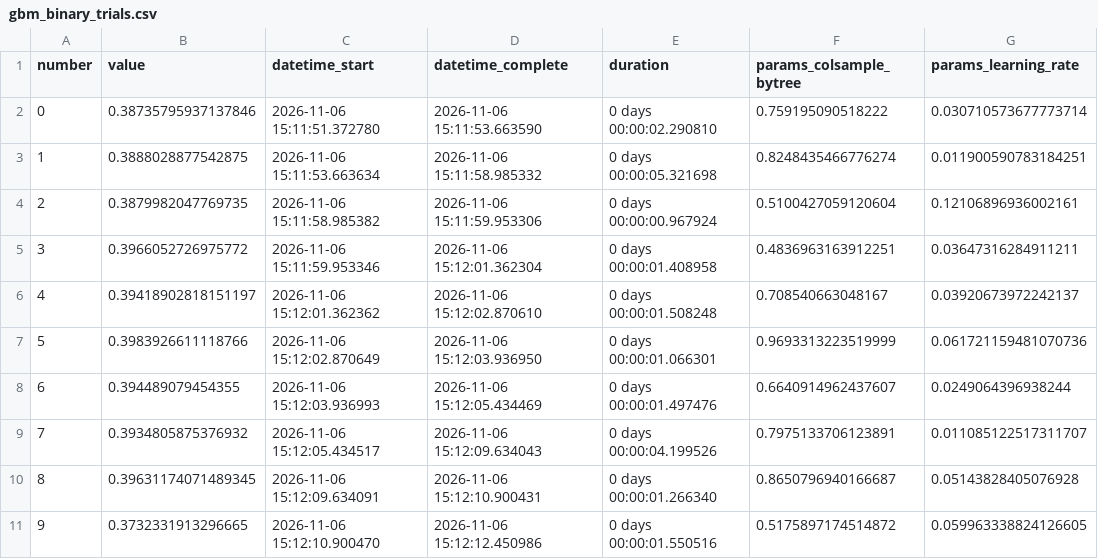
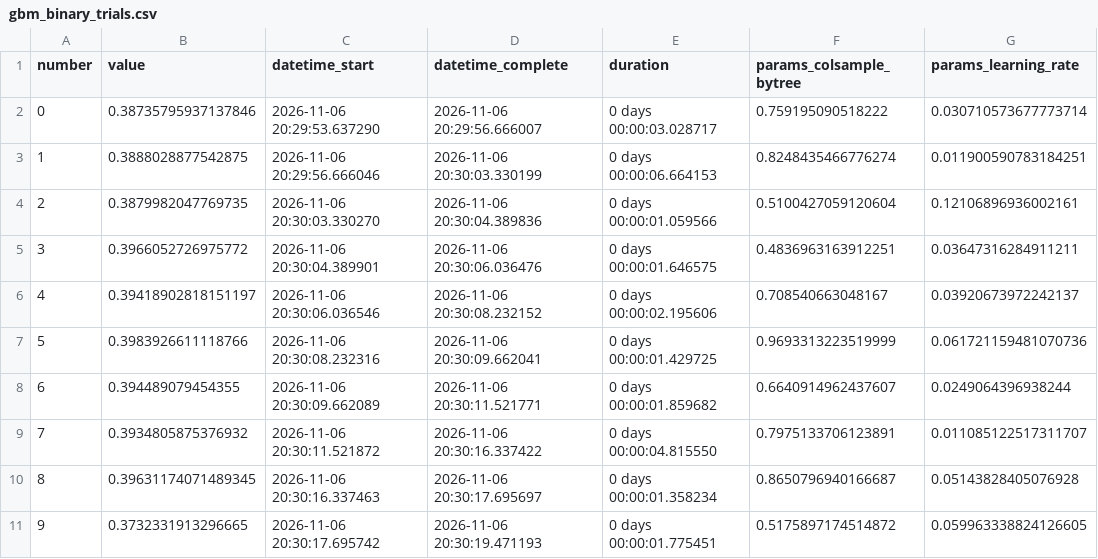
Before and after one commit to f4bms/Horse-Racing-Machine-Learning, a CSV file: results/tuning/gbm_binary_trials.csv, drawn as a sheet; only a part is shown; the diff covers the shown part only; the diff names each change by its address in the sheet, - before the commit and + after, or states it on an @@ line.

```diff
--- a/results/tuning/gbm_binary_trials.csv
+++ b/results/tuning/gbm_binary_trials.csv
-C2 (datetime_start): 2026-11-06 15:11:51.372780
+C2 (datetime_start): 2026-11-06 20:29:53.637290
-D2 (datetime_complete): 2026-11-06 15:11:53.663590
+D2 (datetime_complete): 2026-11-06 20:29:56.666007
-E2 (duration): 0 days 00:00:02.290810
+E2 (duration): 0 days 00:00:03.028717
-C3 (datetime_start): 2026-11-06 15:11:53.663634
+C3 (datetime_start): 2026-11-06 20:29:56.666046
-D3 (datetime_complete): 2026-11-06 15:11:58.985332
+D3 (datetime_complete): 2026-11-06 20:30:03.330199
-E3 (duration): 0 days 00:00:05.321698
+E3 (duration): 0 days 00:00:06.664153
-C4 (datetime_start): 2026-11-06 15:11:58.985382
+C4 (datetime_start): 2026-11-06 20:30:03.330270
-D4 (datetime_complete): 2026-11-06 15:11:59.953306
+D4 (datetime_complete): 2026-11-06 20:30:04.389836
-E4 (duration): 0 days 00:00:00.967924
+E4 (duration): 0 days 00:00:01.059566
-C5 (datetime_start): 2026-11-06 15:11:59.953346
+C5 (datetime_start): 2026-11-06 20:30:04.389901
-D5 (datetime_complete): 2026-11-06 15:12:01.362304
+D5 (datetime_complete): 2026-11-06 20:30:06.036476
-E5 (duration): 0 days 00:00:01.408958
+E5 (duration): 0 days 00:00:01.646575
-C6 (datetime_start): 2026-11-06 15:12:01.362362
+C6 (datetime_start): 2026-11-06 20:30:06.036546
-D6 (datetime_complete): 2026-11-06 15:12:02.870610
+D6 (datetime_complete): 2026-11-06 20:30:08.232152
-E6 (duration): 0 days 00:00:01.508248
+E6 (duration): 0 days 00:00:02.195606
-C7 (datetime_start): 2026-11-06 15:12:02.870649
+C7 (datetime_start): 2026-11-06 20:30:08.232316
-D7 (datetime_complete): 2026-11-06 15:12:03.936950
+D7 (datetime_complete): 2026-11-06 20:30:09.662041
-E7 (duration): 0 days 00:00:01.066301
+E7 (duration): 0 days 00:00:01.429725
-C8 (datetime_start): 2026-11-06 15:12:03.936993
+C8 (datetime_start): 2026-11-06 20:30:09.662089
-D8 (datetime_complete): 2026-11-06 15:12:05.434469
+D8 (datetime_complete): 2026-11-06 20:30:11.521771
-E8 (duration): 0 days 00:00:01.497476
+E8 (duration): 0 days 00:00:01.859682
-C9 (datetime_start): 2026-11-06 15:12:05.434517
+C9 (datetime_start): 2026-11-06 20:30:11.521872
-D9 (datetime_complete): 2026-11-06 15:12:09.634043
+D9 (datetime_complete): 2026-11-06 20:30:16.337422
-E9 (duration): 0 days 00:00:04.199526
+E9 (duration): 0 days 00:00:04.815550
-C10 (datetime_start): 2026-11-06 15:12:09.634091
+C10 (datetime_start): 2026-11-06 20:30:16.337463
-D10 (datetime_complete): 2026-11-06 15:12:10.900431
+D10 (datetime_complete): 2026-11-06 20:30:17.695697
-E10 (duration): 0 days 00:00:01.266340
+E10 (duration): 0 days 00:00:01.358234
-C11 (datetime_start): 2026-11-06 15:12:10.900470
+C11 (datetime_start): 2026-11-06 20:30:17.695742
-D11 (datetime_complete): 2026-11-06 15:12:12.450986
+D11 (datetime_complete): 2026-11-06 20:30:19.471193
-E11 (duration): 0 days 00:00:01.550516
+E11 (duration): 0 days 00:00:01.775451
```
Also changed, not shown: 90 edited cells elsewhere in this file, results/tuning/clogit_trials.csv, results/tuning/lambdamart_trials.csv, 10 other files.
